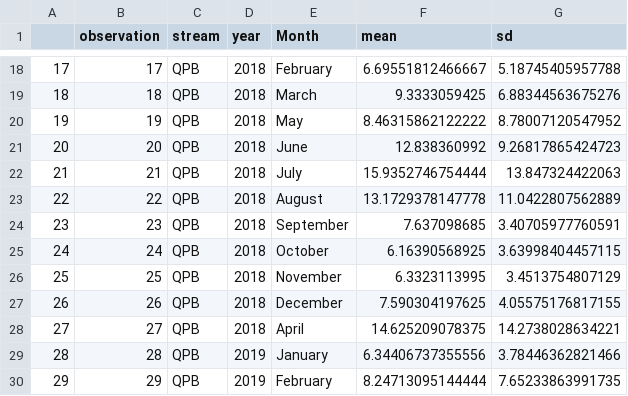
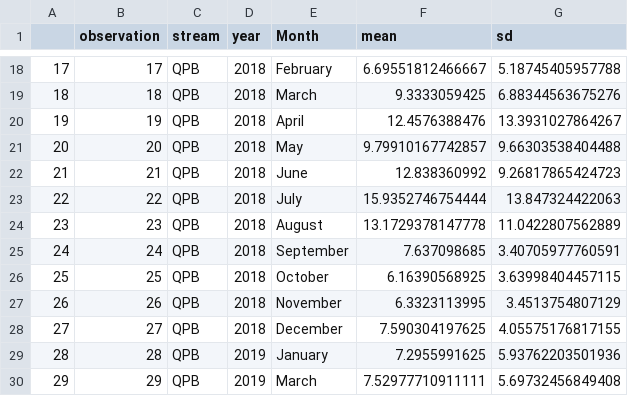
Before and after one commit to PEGutierrezF/datasummaryLTER, a CSV file: qpa_shrimps.csv, drawn as a sheet; only a part is shown, gaps mark what is left out; the diff covers the shown part only.

Commit message:
data

```diff
--- a/qpa_shrimps.csv
+++ b/qpa_shrimps.csv
@@ -19,12 +19,12 @@
 "18",18,"QPB",2018,"March",9.3333059425,6.88344563675276
-"19",19,"QPB",2018,"May",8.46315862122222,8.78007120547952
-"20",20,"QPB",2018,"June",12.838360992,9.26817865424723
-"21",21,"QPB",2018,"July",15.9352746754444,13.847324422063
-"22",22,"QPB",2018,"August",13.1729378147778,11.0422807562889
-"23",23,"QPB",2018,"September",7.637098685,3.40705977760591
-"24",24,"QPB",2018,"October",6.16390568925,3.63998404457115
-"25",25,"QPB",2018,"November",6.3323113995,3.4513754807129
-"26",26,"QPB",2018,"December",7.590304197625,4.05575176817155
-"27",27,"QPB",2018,"April ",14.625209078375,14.2738028634221
-"28",28,"QPB",2019,"January",6.34406737355556,3.78446362821466
-"29",29,"QPB",2019,"February",8.24713095144444,7.65233863991735
+"19",19,"QPB",2018,"April",12.4576388476,13.3931027864267
+"20",20,"QPB",2018,"May",9.79910167742857,9.66303538404488
+"21",21,"QPB",2018,"June",12.838360992,9.26817865424723
+"22",22,"QPB",2018,"July",15.9352746754444,13.847324422063
+"23",23,"QPB",2018,"August",13.1729378147778,11.0422807562889
+"24",24,"QPB",2018,"September",7.637098685,3.40705977760591
+"25",25,"QPB",2018,"October",6.16390568925,3.63998404457115
+"26",26,"QPB",2018,"November",6.3323113995,3.4513754807129
+"27",27,"QPB",2018,"December",7.590304197625,4.05575176817155
+"28",28,"QPB",2019,"January",7.2955991625,5.93762203501936
+"29",29,"QPB",2019,"March",7.52977710911111,5.69732456849408
```
Also changed, not shown: 1 removed row and 13 edited cells elsewhere in this file, data/shrimp.csv, qpb_shrimps.csv, 1 other file.
